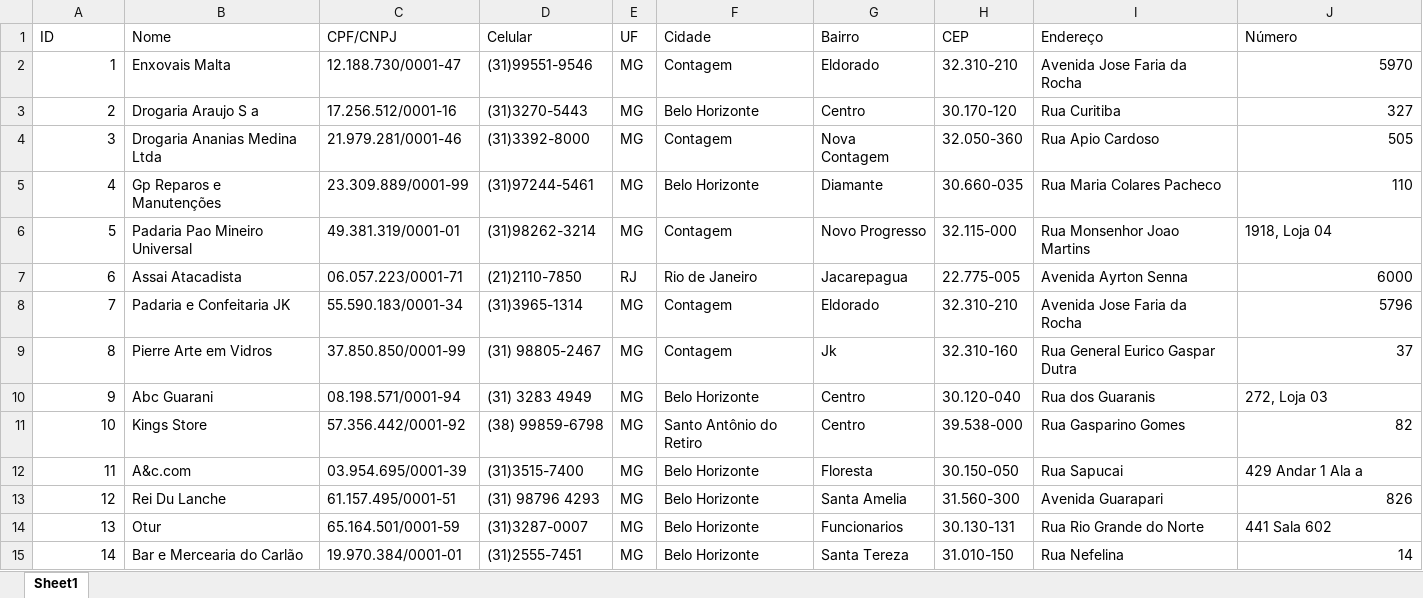
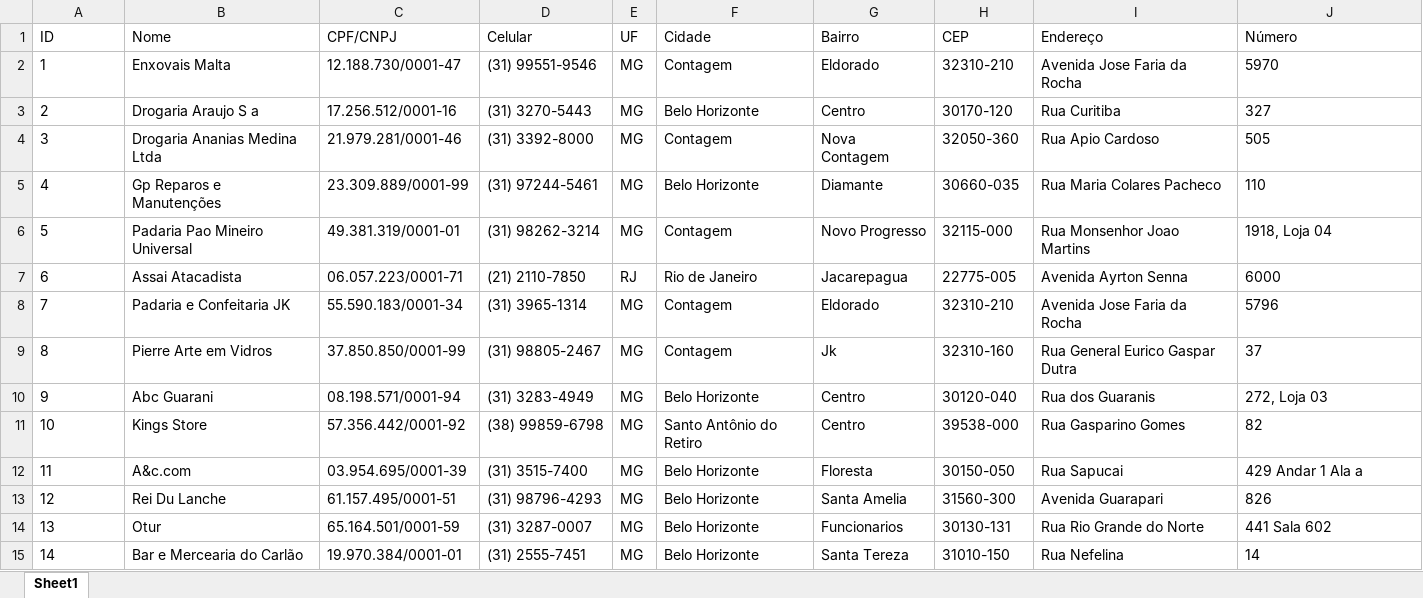
Before and after one commit to pedroo473/meu-sistema, an Excel workbook: empresas.xlsx, sheet Sheet1, drawn as a sheet; only a part is shown; values as stored, in another font and other column widths than the file's, no borders; the diff covers the shown part only; the diff names each change by its address in the sheet, - before the commit and + after, or states it on an @@ line.

```diff
--- a/empresas.xlsx (sheet Sheet1)
+++ b/empresas.xlsx (sheet Sheet1)
-A2:A15 alignment: right
+A2:A15 alignment: left
-D2 (Celular): (31)99551-9546
+D2 (Celular): (31) 99551-9546
-H2 (CEP): 32.310-210
+H2 (CEP): 32310-210
-J2:J5 alignment: right
+J2:J5 alignment: left
-D3 (Celular): (31)3270-5443
+D3 (Celular): (31) 3270-5443
-H3 (CEP): 30.170-120
+H3 (CEP): 30170-120
-D4 (Celular): (31)3392-8000
+D4 (Celular): (31) 3392-8000
-H4 (CEP): 32.050-360
+H4 (CEP): 32050-360
-D5 (Celular): (31)97244-5461
+D5 (Celular): (31) 97244-5461
-H5 (CEP): 30.660-035
+H5 (CEP): 30660-035
-D6 (Celular): (31)98262-3214
+D6 (Celular): (31) 98262-3214
-H6 (CEP): 32.115-000
+H6 (CEP): 32115-000
-D7 (Celular): (21)2110-7850
+D7 (Celular): (21) 2110-7850
-H7 (CEP): 22.775-005
+H7 (CEP): 22775-005
-J7:J9 alignment: right
+J7:J9 alignment: left
-D8 (Celular): (31)3965-1314
+D8 (Celular): (31) 3965-1314
-H8 (CEP): 32.310-210
+H8 (CEP): 32310-210
-H9 (CEP): 32.310-160
+H9 (CEP): 32310-160
-D10 (Celular): (31) 3283 4949
+D10 (Celular): (31) 3283-4949
-H10 (CEP): 30.120-040
+H10 (CEP): 30120-040
-H11 (CEP): 39.538-000
+H11 (CEP): 39538-000
-J11 alignment: right
+J11 alignment: left
-D12 (Celular): (31)3515-7400
+D12 (Celular): (31) 3515-7400
-H12 (CEP): 30.150-050
+H12 (CEP): 30150-050
-D13 (Celular): (31) 98796 4293
+D13 (Celular): (31) 98796-4293
-H13 (CEP): 31.560-300
+H13 (CEP): 31560-300
-J13 alignment: right
+J13 alignment: left
-D14 (Celular): (31)3287-0007
+D14 (Celular): (31) 3287-0007
-H14 (CEP): 30.130-131
+H14 (CEP): 30130-131
-D15 (Celular): (31)2555-7451
+D15 (Celular): (31) 2555-7451
-H15 (CEP): 31.010-150
+H15 (CEP): 31010-150
-J15 alignment: right
+J15 alignment: left
```
Also changed, not shown: 1 added row, 85 edited cells and cell formats elsewhere in this sheet, 15 other files.
